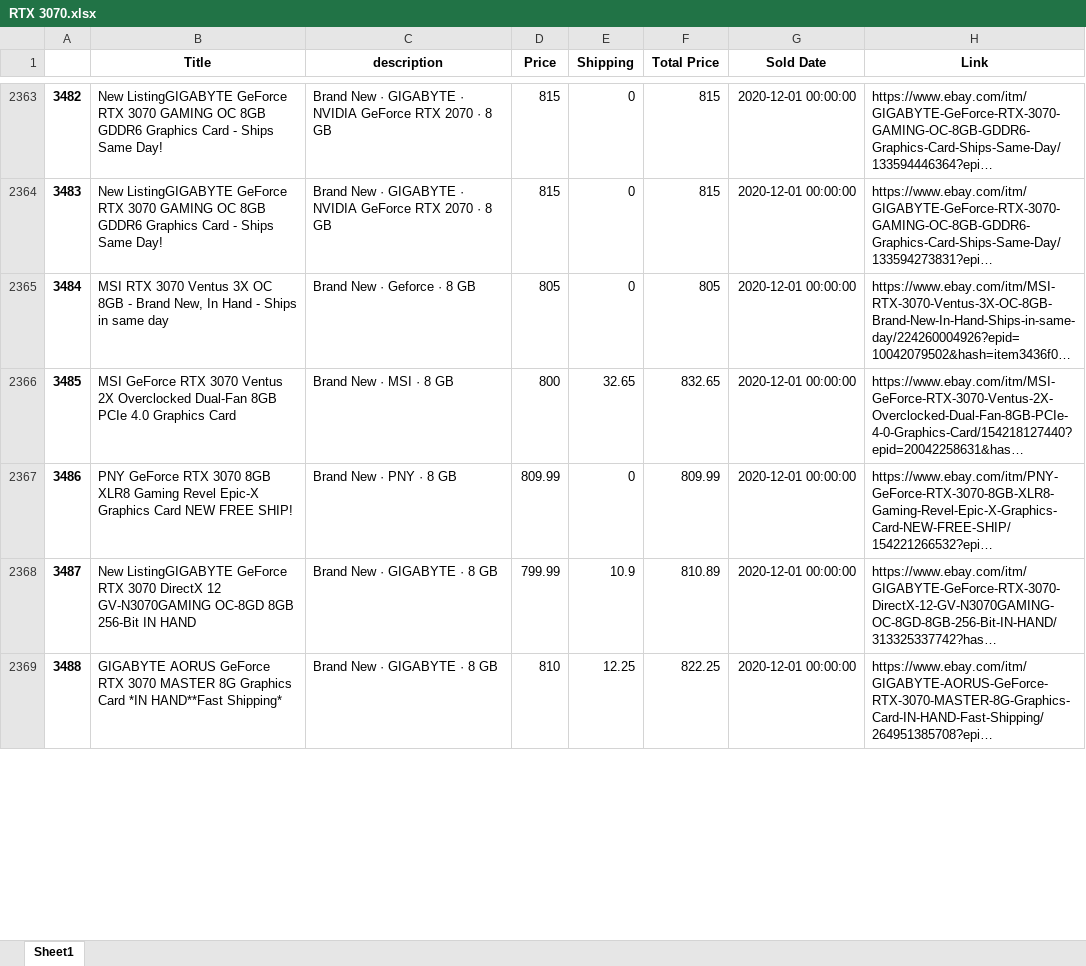
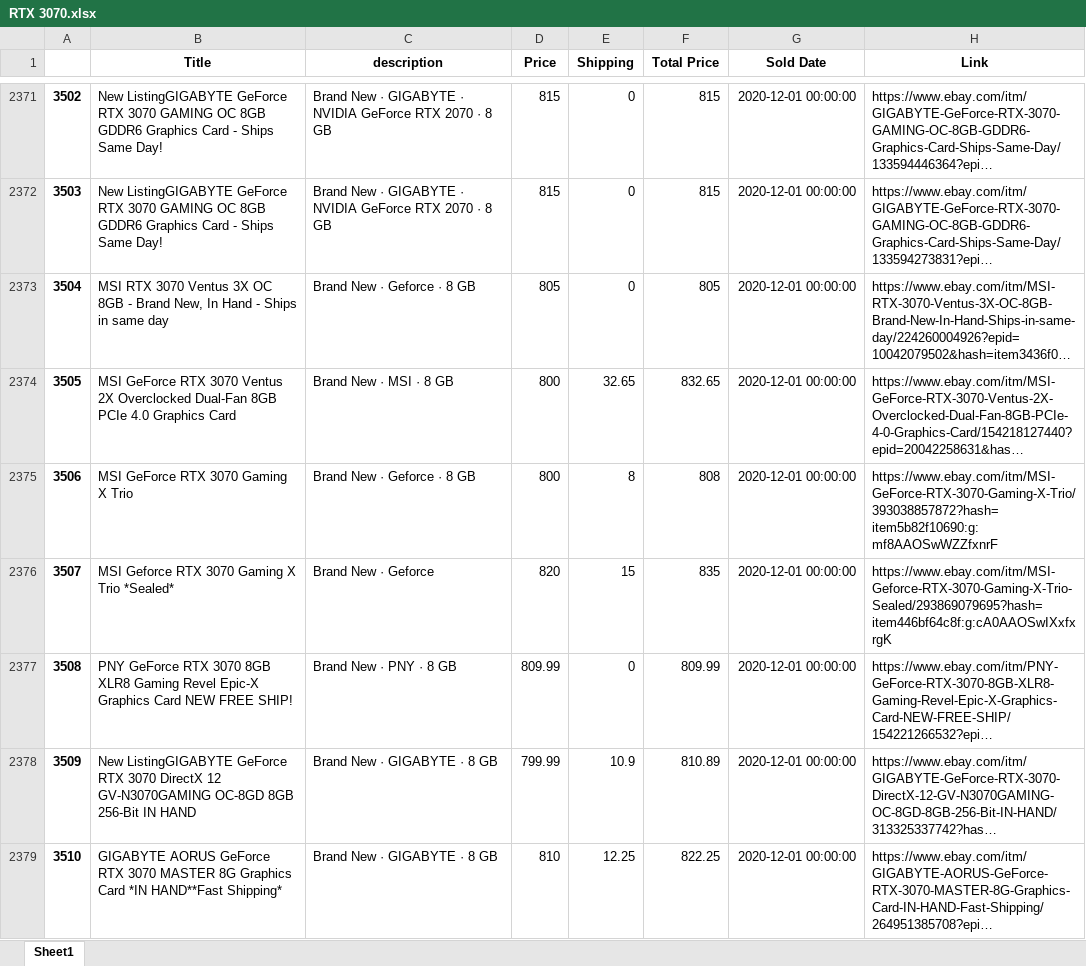
Before and after one commit to driscoll42/ebayMarketAnalyzer, an Excel workbook: Spreadsheets/RTX 3070.xlsx, sheet Sheet1, drawn as a sheet; only a part is shown, gaps mark what is left out; long unchanged cells end in …; values as stored, in another font and other column widths than the file's, no borders; the diff covers the shown part only; the diff names each change by its address in the sheet, - before the commit and + after, or states it on an @@ line.

```diff
--- a/Spreadsheets/RTX 3070.xlsx (sheet Sheet1)
+++ b/Spreadsheets/RTX 3070.xlsx (sheet Sheet1)
@@ column A renumbered from row 3 down @@
+row 2375: 3506 | MSI GeForce RTX 3070 Gaming X Trio | Brand New · Geforce · 8 GB | 800 | 8 | 808 | 2020-12-01 00:00:00 | https://www.ebay.com/itm/MSI-GeForce-RTX-3070-Gaming-X-Trio/393038857872?hash=item5b82f10690:g:mf8AAOSwWZZfxnrF
+row 2376: 3507 | MSI Geforce RTX 3070 Gaming X Trio *Sealed* | Brand New · Geforce | 820 | 15 | 835 | 2020-12-01 00:00:00 | https://www.ebay.com/itm/MSI-Geforce-RTX-3070-Gaming-X-Trio-Sealed/293869079695?hash=item446bf64c8f:g:cA0AAOSwIXxfxrgK
```
Also changed, not shown: 23 added rows, 8 removed rows, 3 moved rows and 17 edited cells elsewhere in this sheet, 6 other files.
